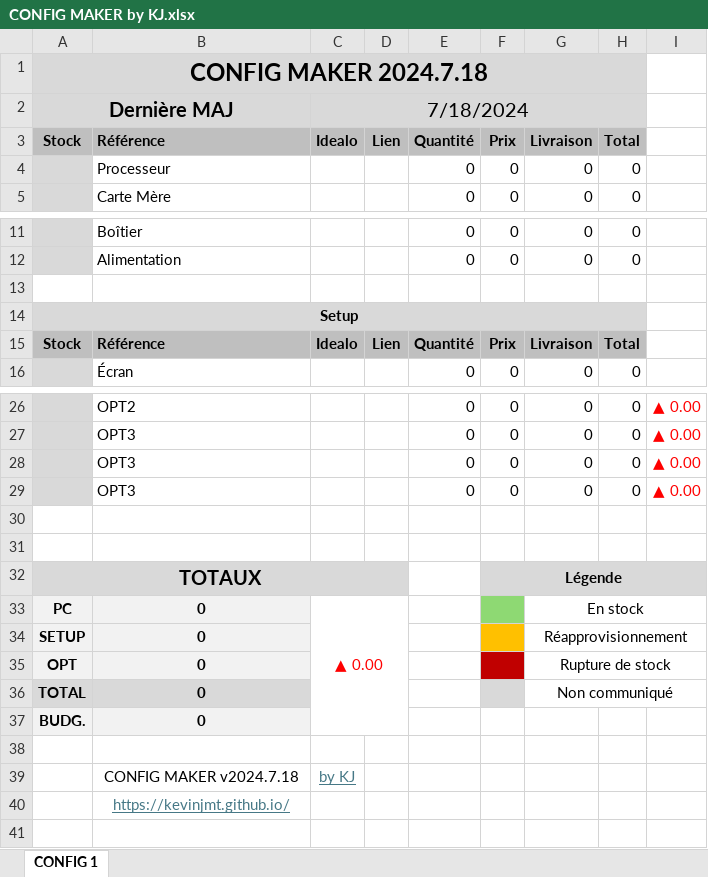
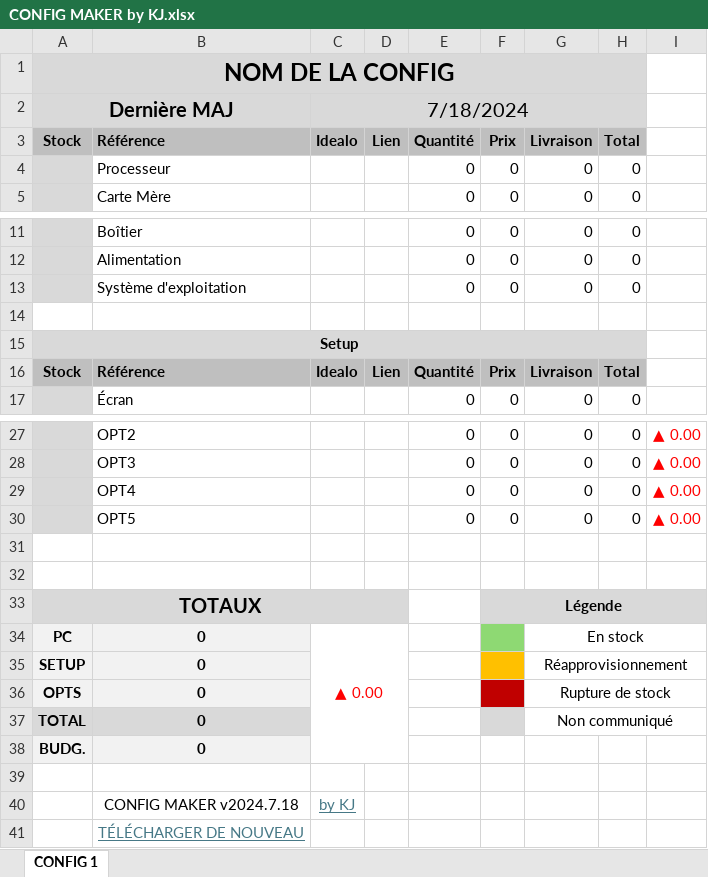
Before and after one commit to kevinjmt/kevinjmt.github.io, an Excel workbook: assets/downloads/CONFIG MAKER by KJ.xlsx, sheet CONFIG 1, drawn as a sheet; only a part is shown, gaps mark what is left out; values as stored, in another font and other column widths than the file's, no borders; charts and pictures not drawn; addresses are those after the commit; the diff names each change by its address in the sheet, - before the commit and + after, or states it on an @@ line.

Commit message:
v0.24.7.3
updated config maker

```diff
--- a/assets/downloads/CONFIG MAKER by KJ.xlsx (sheet CONFIG 1)
+++ b/assets/downloads/CONFIG MAKER by KJ.xlsx (sheet CONFIG 1)
-A1: CONFIG MAKER 2024.7.18
+A1: NOM DE LA CONFIG
+row 13:  | Système d'exploitation |  |  | 0 | 0 | 0 | 0
-B29: OPT3
+B29: OPT4
-B30: OPT3
+B30: OPT5
-A36: OPT
+A36: OPTS
-B41: https://kevinjmt.github.io/
+B41: TÉLÉCHARGER DE NOUVEAU
```
Also changed, not shown: formulas that keep their value, charts or pictures, assets/downloads/CONFIG MAKER EN by KJ.xlsx.
